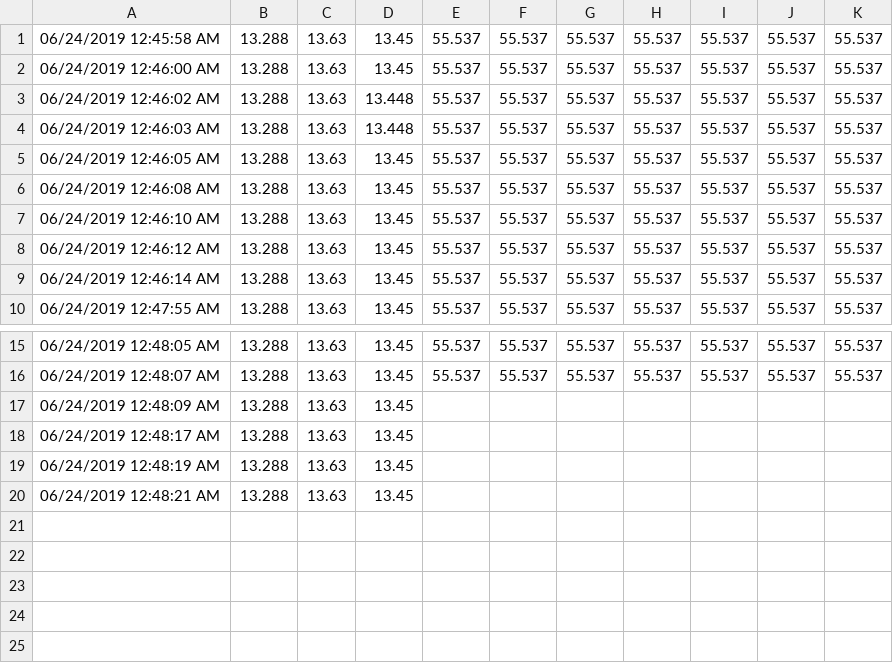
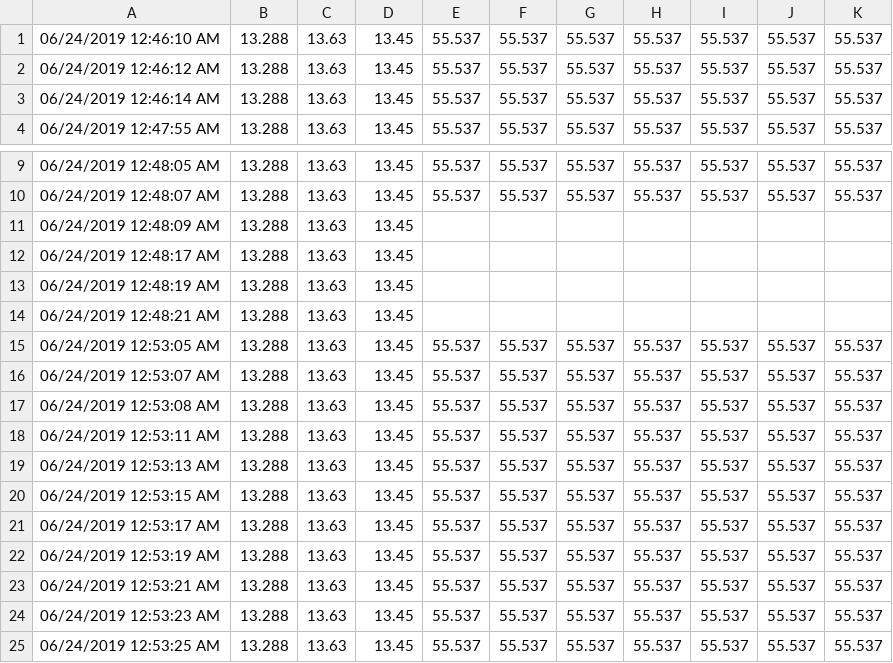
Before and after one commit to gevasiliou/FreePascal, a CSV file: Modbus GV - Generex - v4/gt.csv, drawn as a sheet; only a part is shown, gaps mark what is left out.

Commit message:
update

```diff
--- a/Modbus GV - Generex - v4/gt.csv
+++ b/Modbus GV - Generex - v4/gt.csv
@@ -1,7 +1 @@
-06/24/2019 12:45:58 AM;13.288;13.63;13.45;55.537;55.537;55.537;55.537;55.537;55.537;55.537
-06/24/2019 12:46:00 AM;13.288;13.63;13.45;55.537;55.537;55.537;55.537;55.537;55.537;55.537
-06/24/2019 12:46:02 AM;13.288;13.63;13.448;55.537;55.537;55.537;55.537;55.537;55.537;55.537
-06/24/2019 12:46:03 AM;13.288;13.63;13.448;55.537;55.537;55.537;55.537;55.537;55.537;55.537
-06/24/2019 12:46:05 AM;13.288;13.63;13.45;55.537;55.537;55.537;55.537;55.537;55.537;55.537
-06/24/2019 12:46:08 AM;13.288;13.63;13.45;55.537;55.537;55.537;55.537;55.537;55.537;55.537
 06/24/2019 12:46:10 AM;13.288;13.63;13.45;55.537;55.537;55.537;55.537;55.537;55.537;55.537
@@ -20 +14,12 @@
 06/24/2019 12:48:21 AM;13.288;13.63;13.45
+06/24/2019 12:53:05 AM;13.288;13.63;13.45;55.537;55.537;55.537;55.537;55.537;55.537;55.537
+06/24/2019 12:53:07 AM;13.288;13.63;13.45;55.537;55.537;55.537;55.537;55.537;55.537;55.537
+06/24/2019 12:53:08 AM;13.288;13.63;13.45;55.537;55.537;55.537;55.537;55.537;55.537;55.537
+06/24/2019 12:53:11 AM;13.288;13.63;13.45;55.537;55.537;55.537;55.537;55.537;55.537;55.537
+06/24/2019 12:53:13 AM;13.288;13.63;13.45;55.537;55.537;55.537;55.537;55.537;55.537;55.537
+06/24/2019 12:53:15 AM;13.288;13.63;13.45;55.537;55.537;55.537;55.537;55.537;55.537;55.537
+06/24/2019 12:53:17 AM;13.288;13.63;13.45;55.537;55.537;55.537;55.537;55.537;55.537;55.537
+06/24/2019 12:53:19 AM;13.288;13.63;13.45;55.537;55.537;55.537;55.537;55.537;55.537;55.537
+06/24/2019 12:53:21 AM;13.288;13.63;13.45;55.537;55.537;55.537;55.537;55.537;55.537;55.537
+06/24/2019 12:53:23 AM;13.288;13.63;13.45;55.537;55.537;55.537;55.537;55.537;55.537;55.537
+06/24/2019 12:53:25 AM;13.288;13.63;13.45;55.537;55.537;55.537;55.537;55.537;55.537;55.537
```
